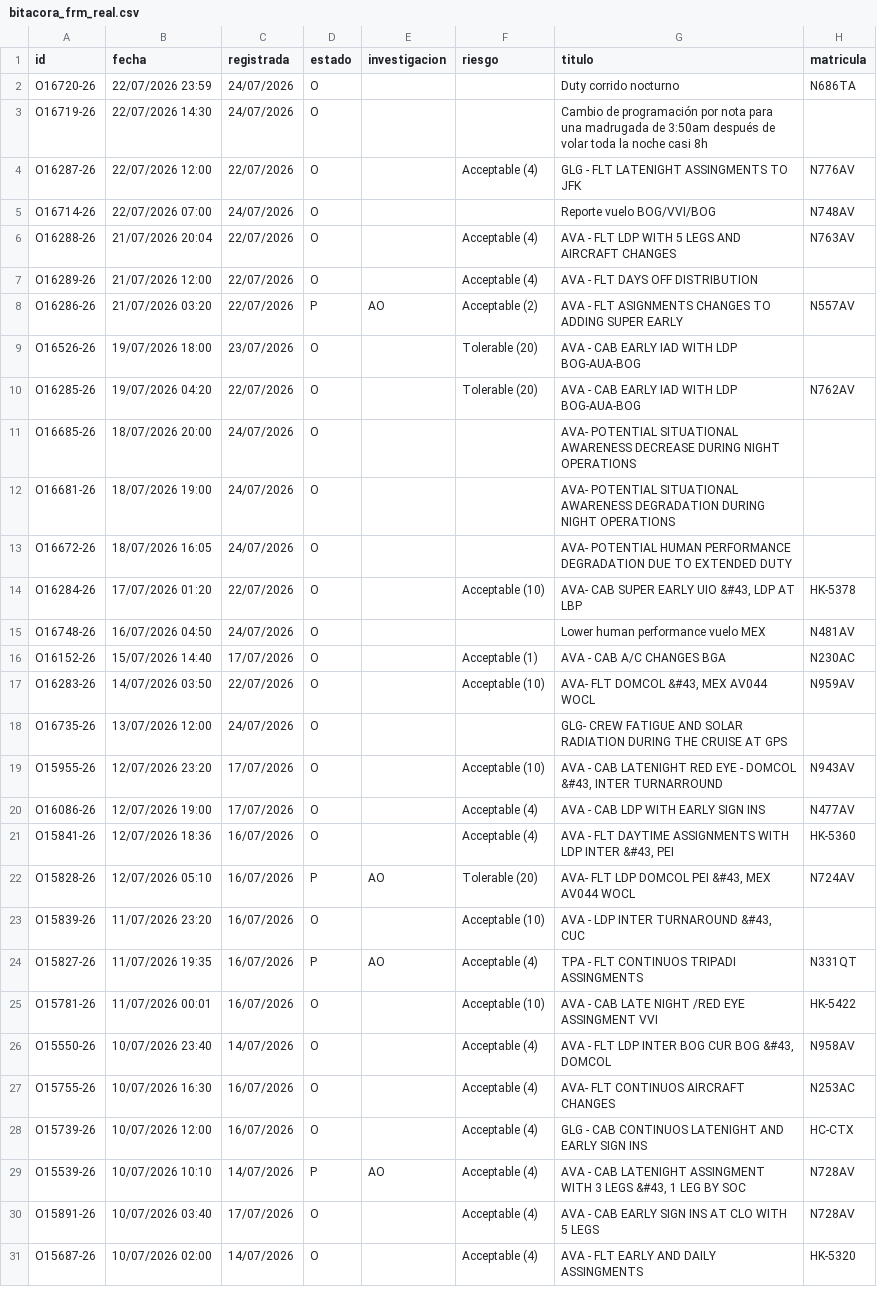
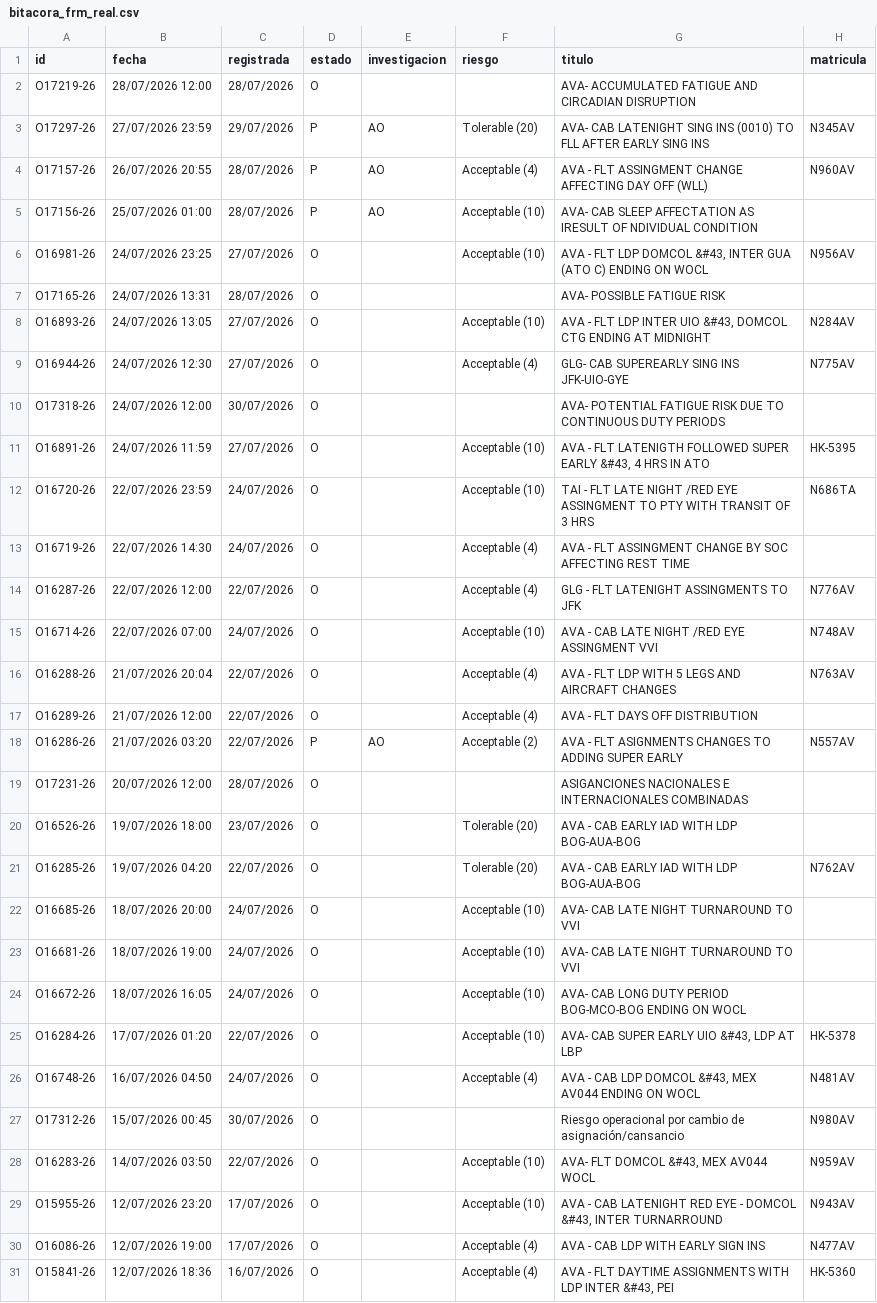
Before and after one commit to luibernip/segops, a CSV file: bitacora_frm_real.csv, drawn as a sheet; only a part is shown; the shorter side is filled out with more unchanged rows; the diff covers the shown part only.

```diff
--- a/bitacora_frm_real.csv
+++ b/bitacora_frm_real.csv
@@ -1,6 +1,16 @@
 id;fecha;registrada;estado;investigacion;riesgo;titulo;matricula
-O16720-26;22/07/2026 23:59;24/07/2026;O;;;Duty corrido nocturno;N686TA
-O16719-26;22/07/2026 14:30;24/07/2026;O;;;Cambio de programación por nota para una madrugada de 3:50am después de volar toda la noche casi 8h;
+O17219-26;28/07/2026 12:00;28/07/2026;O;;;AVA- ACCUMULATED FATIGUE AND CIRCADIAN DISRUPTION;
+O17297-26;27/07/2026 23:59;29/07/2026;P;AO;Tolerable (20);AVA- CAB LATENIGHT SING INS (0010) TO FLL AFTER EARLY SING INS;N345AV
+O17157-26;26/07/2026 20:55;28/07/2026;P;AO;Acceptable (4);AVA - FLT ASSINGMENT CHANGE AFFECTING DAY OFF (WLL);N960AV
+O17156-26;25/07/2026 01:00;28/07/2026;P;AO;Acceptable (10);AVA- CAB SLEEP AFFECTATION AS IRESULT OF NDIVIDUAL CONDITION;
+O16981-26;24/07/2026 23:25;27/07/2026;O;;Acceptable (10);AVA - FLT LDP DOMCOL &#43, INTER GUA (ATO C) ENDING ON WOCL;N956AV
+O17165-26;24/07/2026 13:31;28/07/2026;O;;;AVA- POSSIBLE FATIGUE RISK;
+O16893-26;24/07/2026 13:05;27/07/2026;O;;Acceptable (10);AVA - FLT LDP INTER UIO &#43, DOMCOL CTG ENDING AT MIDNIGHT;N284AV
+O16944-26;24/07/2026 12:30;27/07/2026;O;;Acceptable (4);GLG- CAB SUPEREARLY SING INS JFK-UIO-GYE;N775AV
+O17318-26;24/07/2026 12:00;30/07/2026;O;;;AVA- POTENTIAL FATIGUE RISK DUE TO CONTINUOUS DUTY PERIODS;
+O16891-26;24/07/2026 11:59;27/07/2026;O;;Acceptable (10);AVA - FLT LATENIGTH FOLLOWED SUPER EARLY &#43, 4 HRS IN ATO;HK-5395
+O16720-26;22/07/2026 23:59;24/07/2026;O;;Acceptable (10);TAI - FLT LATE NIGHT /RED EYE ASSINGMENT TO PTY WITH TRANSIT OF 3 HRS;N686TA
+O16719-26;22/07/2026 14:30;24/07/2026;O;;Acceptable (4);AVA - FLT ASSINGMENT CHANGE BY SOC AFFECTING REST TIME;
 O16287-26;22/07/2026 12:00;22/07/2026;O;;Acceptable (4);GLG - FLT LATENIGHT ASSINGMENTS TO JFK;N776AV
-O16714-26;22/07/2026 07:00;24/07/2026;O;;;Reporte vuelo BOG/VVI/BOG;N748AV
+O16714-26;22/07/2026 07:00;24/07/2026;O;;Acceptable (10);AVA - CAB LATE NIGHT /RED EYE ASSINGMENT VVI;N748AV
 O16288-26;21/07/2026 20:04;22/07/2026;O;;Acceptable (4);AVA - FLT LDP WITH 5 LEGS AND AIRCRAFT CHANGES;N763AV
@@ -8,12 +18,12 @@ O16289-26;21/07/2026 12:00;22/07/2026;O;;Acceptable (4);AVA - FLT DAYS OFF DISTR
 O16286-26;21/07/2026 03:20;22/07/2026;P;AO;Acceptable (2);AVA - FLT ASIGNMENTS CHANGES TO ADDING SUPER EARLY;N557AV
+O17231-26;20/07/2026 12:00;28/07/2026;O;;;ASIGANCIONES NACIONALES E INTERNACIONALES COMBINADAS;
 O16526-26;19/07/2026 18:00;23/07/2026;O;;Tolerable (20);AVA - CAB EARLY IAD WITH LDP BOG-AUA-BOG;
 O16285-26;19/07/2026 04:20;22/07/2026;O;;Tolerable (20);AVA - CAB EARLY IAD WITH LDP BOG-AUA-BOG;N762AV
-O16685-26;18/07/2026 20:00;24/07/2026;O;;;AVA- POTENTIAL SITUATIONAL AWARENESS DECREASE DURING NIGHT OPERATIONS;
-O16681-26;18/07/2026 19:00;24/07/2026;O;;;AVA- POTENTIAL SITUATIONAL AWARENESS DEGRADATION DURING NIGHT OPERATIONS;
-O16672-26;18/07/2026 16:05;24/07/2026;O;;;AVA- POTENTIAL HUMAN PERFORMANCE DEGRADATION DUE TO EXTENDED DUTY;
+O16685-26;18/07/2026 20:00;24/07/2026;O;;Acceptable (10);AVA- CAB LATE NIGHT TURNAROUND TO VVI;
+O16681-26;18/07/2026 19:00;24/07/2026;O;;Acceptable (10);AVA- CAB LATE NIGHT TURNAROUND TO VVI;
+O16672-26;18/07/2026 16:05;24/07/2026;O;;Acceptable (10);AVA- CAB LONG DUTY PERIOD BOG-MCO-BOG ENDING ON WOCL;
 O16284-26;17/07/2026 01:20;22/07/2026;O;;Acceptable (10);AVA- CAB SUPER EARLY UIO &#43, LDP AT LBP;HK-5378
-O16748-26;16/07/2026 04:50;24/07/2026;O;;;Lower human performance vuelo MEX;N481AV
-O16152-26;15/07/2026 14:40;17/07/2026;O;;Acceptable (1);AVA - CAB A/C CHANGES BGA;N230AC
+O16748-26;16/07/2026 04:50;24/07/2026;O;;Acceptable (4);AVA - CAB LDP DOMCOL &#43, MEX AV044 ENDING ON WOCL;N481AV
+O17312-26;15/07/2026 00:45;30/07/2026;O;;;Riesgo operacional por cambio de asignación/cansancio;N980AV
 O16283-26;14/07/2026 03:50;22/07/2026;O;;Acceptable (10);AVA- FLT DOMCOL &#43, MEX AV044 WOCL;N959AV
-O16735-26;13/07/2026 12:00;24/07/2026;O;;;GLG- CREW FATIGUE AND SOLAR RADIATION DURING THE CRUISE AT GPS;
 O15955-26;12/07/2026 23:20;17/07/2026;O;;Acceptable (10);AVA - CAB LATENIGHT RED EYE - DOMCOL &#43, INTER TURNARROUND;N943AV
```
Also changed, not shown: 2 added rows and 6 edited cells elsewhere in this file, bitacora_cbn_real.csv, bitacora_real.csv, 3 other files.
